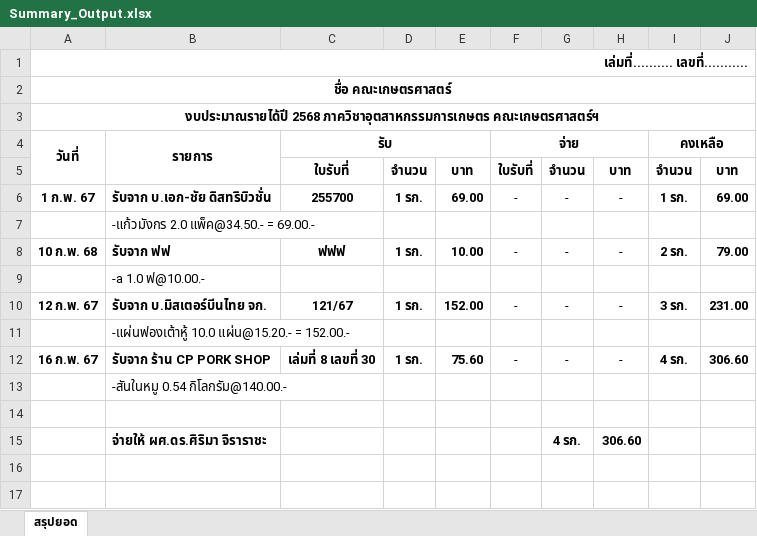
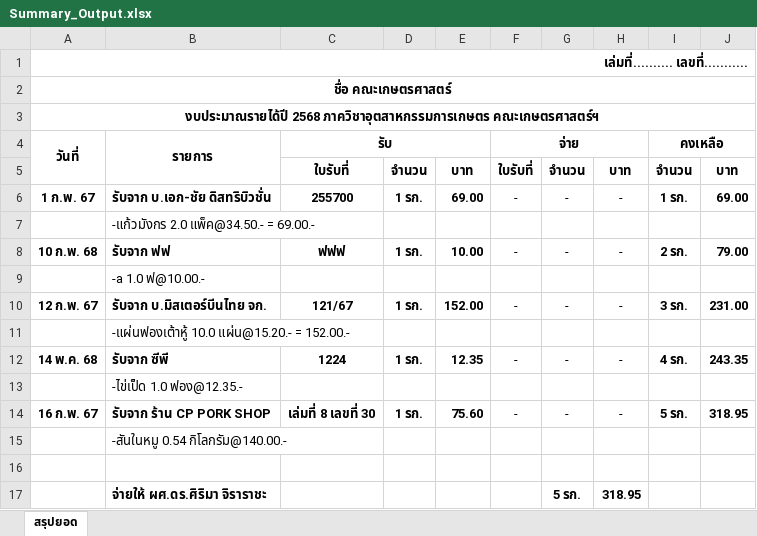
Before and after one commit to PhuditPumchun/Receiptmaker, an Excel workbook: dist/Summary_Output.xlsx, sheet สรุปยอด, drawn as a sheet; values as stored, in another font and other column widths than the file's, no borders; removed rows and columns are numbered as before the commit, all else as after; the diff names each change by its address in the sheet, - before the commit and + after, or states it on an @@ line.

Commit message:
Up DATA

```diff
--- a/dist/Summary_Output.xlsx (sheet สรุปยอด)
+++ b/dist/Summary_Output.xlsx (sheet สรุปยอด)
+row 12: 14 พ.ค. 68 | รับจาก ซีพี | 1224 | 1 รก. | 12.35 | - | - | - | 4 รก. | 243.35
+row 13:  | -ไข่เป็ด 1.0 ฟอง@12.35.-
-I14: 4 รก.
+I14: 5 รก.
-J14: 306.60
+J14: 318.95
-row 15:  | จ่ายให้ ผศ.ดร.ศิริมา จิราราชะ |  |  |  |  | 4 รก. | 306.60
+row 17:  | จ่ายให้ ผศ.ดร.ศิริมา จิราราชะ |  |  |  |  | 5 รก. | 318.95
```
Also changed, not shown: 2 other files.
